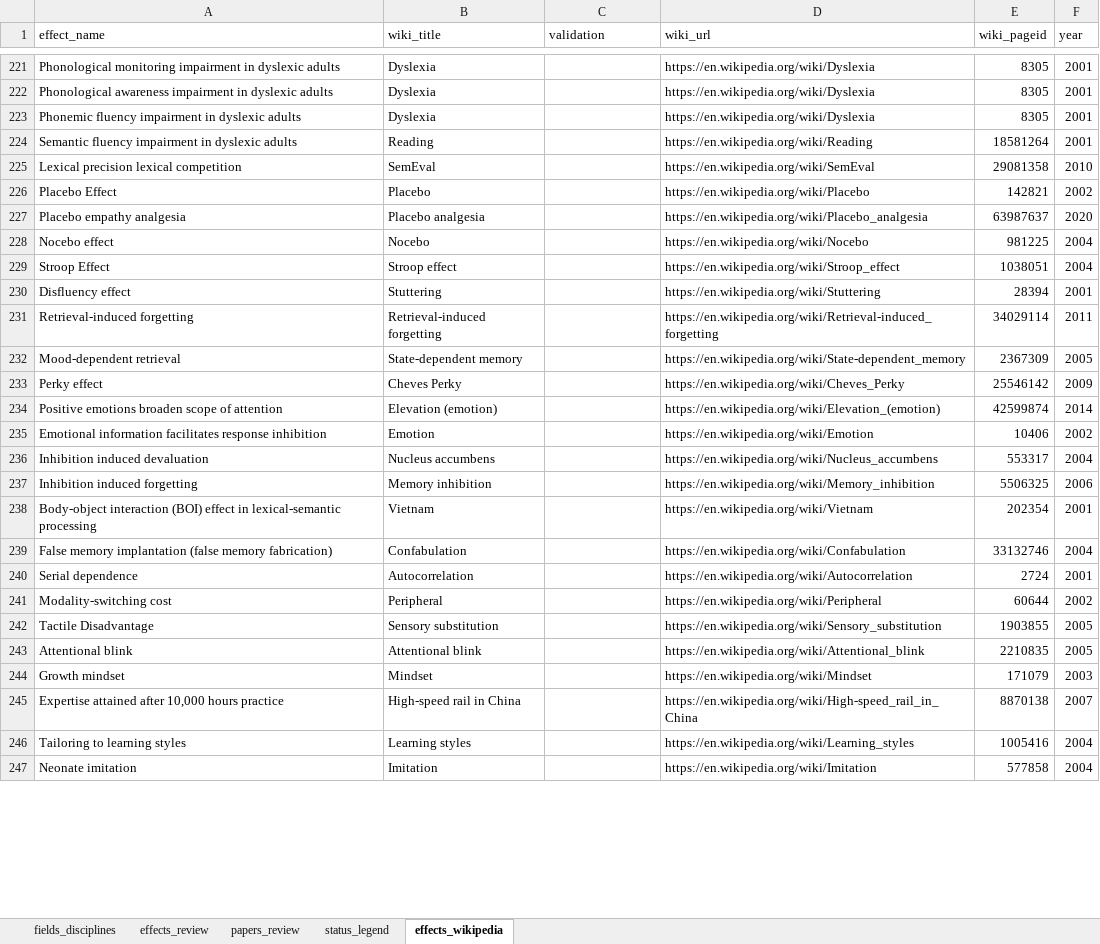
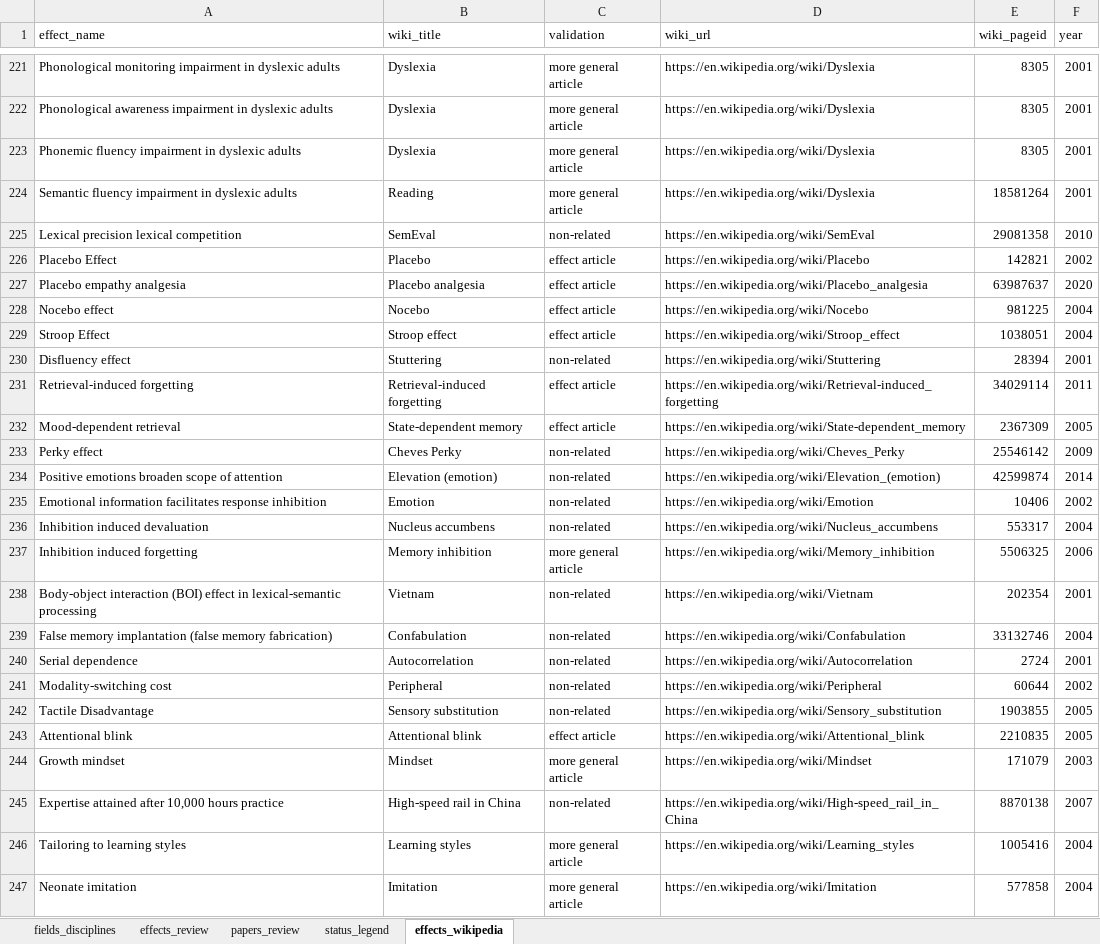
Before and after one commit to forrtproject/lighthouse, an Excel workbook: FORRT_Lighthouse_Data.xlsx, sheet effects_wikipedia, drawn as a sheet; only a part is shown, gaps mark what is left out; values as stored, in another font and other column widths than the file's, no cell formats; the diff covers the shown part only; the diff names each change by its address in the sheet, - before the commit and + after, or states it on an @@ line.

Commit message:
update wiki filtering

```diff
--- a/FORRT_Lighthouse_Data.xlsx (sheet effects_wikipedia)
+++ b/FORRT_Lighthouse_Data.xlsx (sheet effects_wikipedia)
-C221:C224 (validation): (empty)
+C221:C224 (validation): more general article
-D224 (wiki_url): https://en.wikipedia.org/wiki/Reading
+D224 (wiki_url): https://en.wikipedia.org/wiki/Dyslexia
-C225 (validation): (empty)
+C225 (validation): non-related
-C226:C229 (validation): (empty)
+C226:C229 (validation): effect article
-C230 (validation): (empty)
+C230 (validation): non-related
-C231:C232 (validation): (empty)
+C231:C232 (validation): effect article
-C233:C236 (validation): (empty)
+C233:C236 (validation): non-related
-C237 (validation): (empty)
+C237 (validation): more general article
-C238:C242 (validation): (empty)
+C238:C242 (validation): non-related
-C243 (validation): (empty)
+C243 (validation): effect article
-C244 (validation): (empty)
+C244 (validation): more general article
-C245 (validation): (empty)
+C245 (validation): non-related
-C246:C247 (validation): (empty)
+C246:C247 (validation): more general article
```
Also changed, not shown: 273 edited cells elsewhere in this sheet, cell formats, 1 other file.
